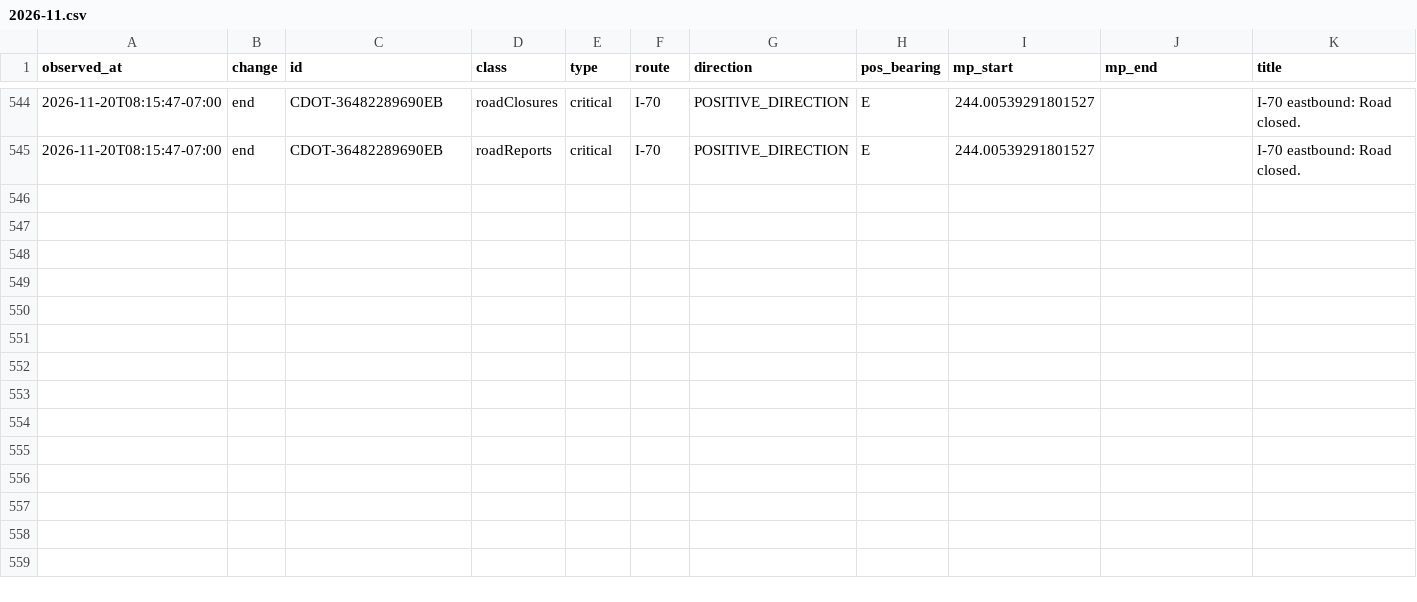
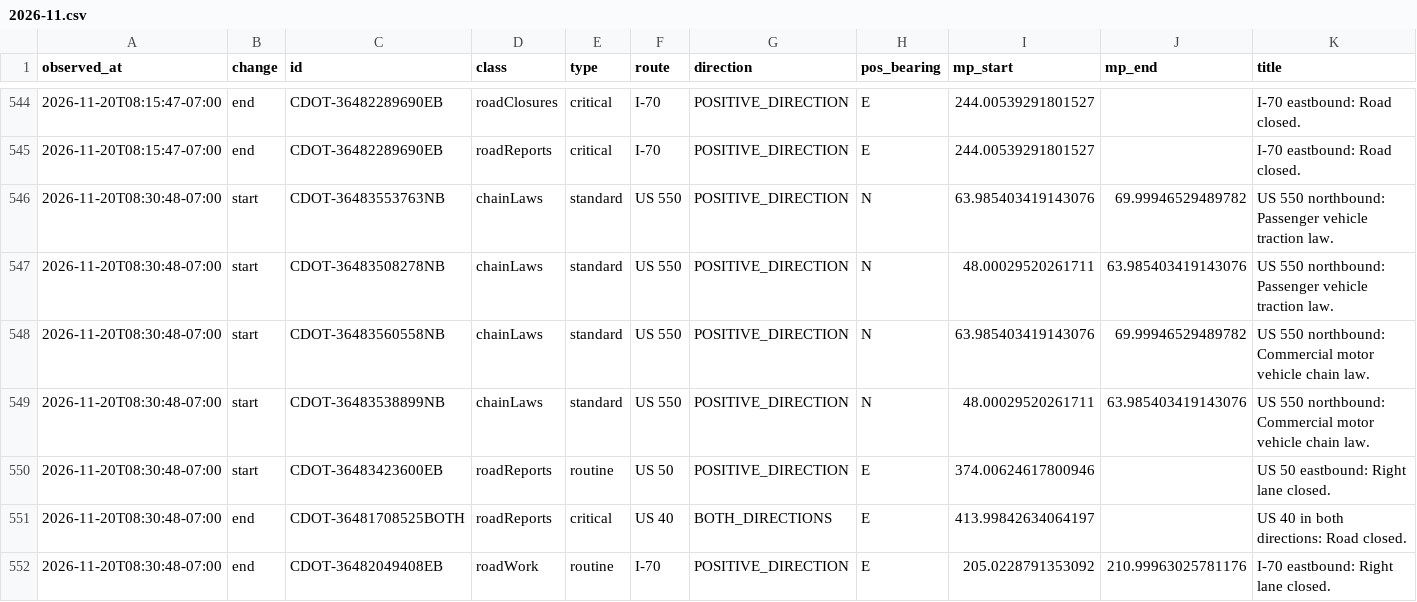
Before and after one commit to i70skibum/ski-logger, a CSV file: data/events/2026-11.csv, drawn as a sheet; only a part is shown, gaps mark what is left out; rows hold the shown columns only; the diff names each change by its address in the sheet, - before the commit and + after, or states it on an @@ line.

Commit message:
data 2026-11-20T15:31Z

```diff
--- a/data/events/2026-11.csv
+++ b/data/events/2026-11.csv
+row 546: 2026-11-20T08:30:48-07:00 | start | CDOT-36483553763NB | chainLaws | standard | US 550 | POSITIVE_DIRECTION | N | 63.985403419143076 | 69.99946529489782 | US 550 northbound: Passenger vehicle traction law.
+row 547: 2026-11-20T08:30:48-07:00 | start | CDOT-36483508278NB | chainLaws | standard | US 550 | POSITIVE_DIRECTION | N | 48.00029520261711 | 63.985403419143076 | US 550 northbound: Passenger vehicle traction law.
+row 548: 2026-11-20T08:30:48-07:00 | start | CDOT-36483560558NB | chainLaws | standard | US 550 | POSITIVE_DIRECTION | N | 63.985403419143076 | 69.99946529489782 | US 550 northbound: Commercial motor vehicle chain law.
+row 549: 2026-11-20T08:30:48-07:00 | start | CDOT-36483538899NB | chainLaws | standard | US 550 | POSITIVE_DIRECTION | N | 48.00029520261711 | 63.985403419143076 | US 550 northbound: Commercial motor vehicle chain law.
+row 550: 2026-11-20T08:30:48-07:00 | start | CDOT-36483423600EB | roadReports | routine | US 50 | POSITIVE_DIRECTION | E | 374.00624617800946 |  | US 50 eastbound: Right lane closed.
+row 551: 2026-11-20T08:30:48-07:00 | end | CDOT-36481708525BOTH | roadReports | critical | US 40 | BOTH_DIRECTIONS | E | 413.99842634064197 |  | US 40 in both directions: Road closed.
+row 552: 2026-11-20T08:30:48-07:00 | end | CDOT-36482049408EB | roadWork | routine | I-70 | POSITIVE_DIRECTION | E | 205.0228791353092 | 210.99963025781176 | I-70 eastbound: Right lane closed.
```
Also changed, not shown: data/snotel/2026-11.csv, data/speed/2026-11.csv, 2 other files.
